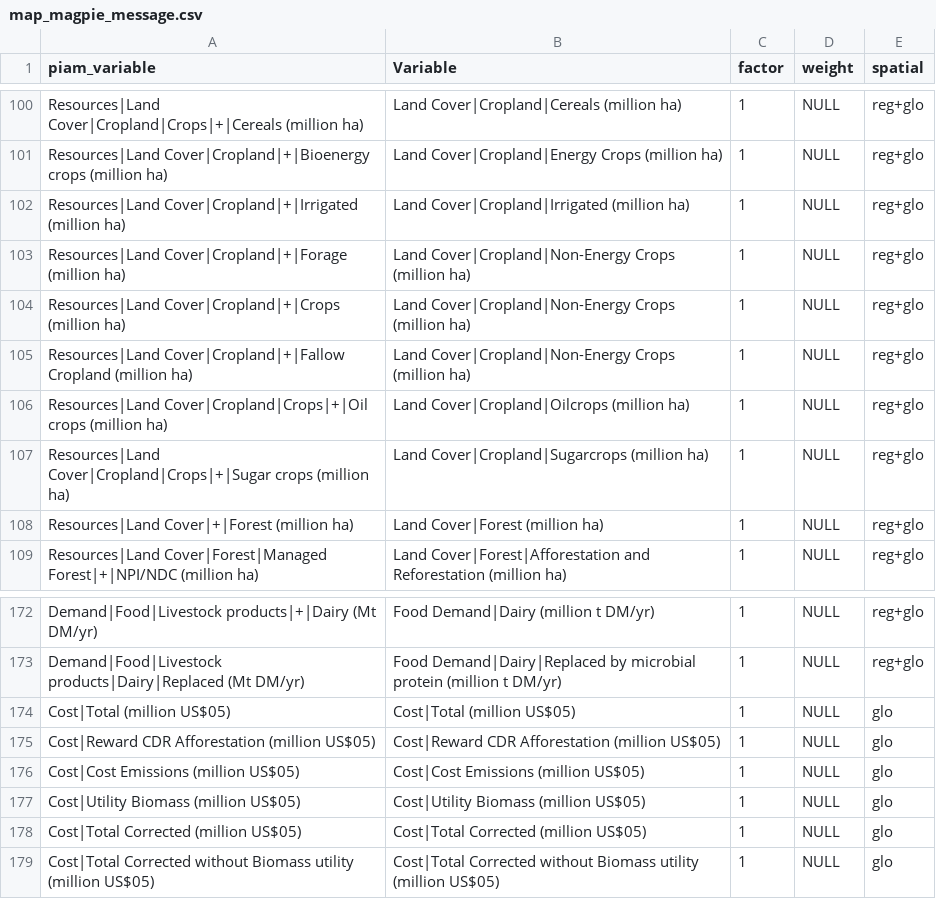
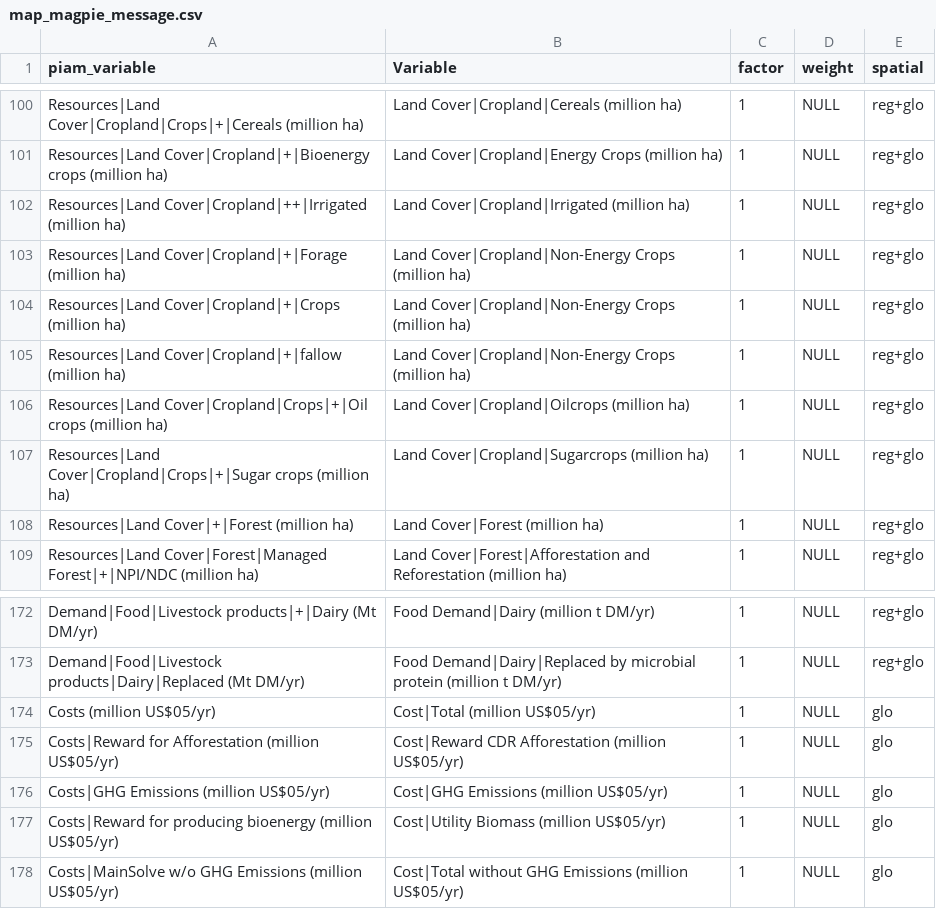
Before and after one commit to jansteinhauser/MM_scripts, a CSV file: map_magpie_message.csv, drawn as a sheet; only a part is shown, gaps mark what is left out.

Commit message:
Fix MAgPIE variables

```diff
--- a/map_magpie_message.csv
+++ b/map_magpie_message.csv
@@ -101,6 +101,6 @@ Resources|Land Cover|Cropland|Crops|+|Cereals (million ha);Land Cover|Cropland|C
 Resources|Land Cover|Cropland|+|Bioenergy crops (million ha);Land Cover|Cropland|Energy Crops (million ha);1;NULL;reg+glo
-Resources|Land Cover|Cropland|+|Irrigated (million ha);Land Cover|Cropland|Irrigated (million ha);1;NULL;reg+glo
+Resources|Land Cover|Cropland|++|Irrigated (million ha);Land Cover|Cropland|Irrigated (million ha);1;NULL;reg+glo
 Resources|Land Cover|Cropland|+|Forage (million ha);Land Cover|Cropland|Non-Energy Crops (million ha);1;NULL;reg+glo
 Resources|Land Cover|Cropland|+|Crops (million ha);Land Cover|Cropland|Non-Energy Crops (million ha);1;NULL;reg+glo
-Resources|Land Cover|Cropland|+|Fallow Cropland (million ha);Land Cover|Cropland|Non-Energy Crops (million ha);1;NULL;reg+glo
+Resources|Land Cover|Cropland|+|fallow (million ha);Land Cover|Cropland|Non-Energy Crops (million ha);1;NULL;reg+glo
 Resources|Land Cover|Cropland|Crops|+|Oil crops (million ha);Land Cover|Cropland|Oilcrops (million ha);1;NULL;reg+glo
@@ -173,7 +173,6 @@ Demand|Food|Livestock products|+|Dairy (Mt DM/yr);Food Demand|Dairy (million t D
 Demand|Food|Livestock products|Dairy|Replaced (Mt DM/yr);Food Demand|Dairy|Replaced by microbial protein (million t DM/yr);1;NULL;reg+glo
-Cost|Total (million US$05);Cost|Total (million US$05);1;NULL;glo
-Cost|Reward CDR Afforestation (million US$05);Cost|Reward CDR Afforestation (million US$05);1;NULL;glo
-Cost|Cost Emissions (million US$05);Cost|Cost Emissions (million US$05);1;NULL;glo
-Cost|Utility Biomass (million US$05);Cost|Utility Biomass (million US$05);1;NULL;glo
-Cost|Total Corrected (million US$05);Cost|Total Corrected (million US$05);1;NULL;glo
-Cost|Total Corrected without Biomass utility (million US$05);Cost|Total Corrected without Biomass utility (million US$05);1;NULL;glo
+Costs (million US$05/yr);Cost|Total (million US$05/yr);1;NULL;glo
+Costs|Reward for Afforestation (million US$05/yr);Cost|Reward CDR Afforestation (million US$05/yr);1;NULL;glo
+Costs|GHG Emissions (million US$05/yr);Cost|GHG Emissions (million US$05/yr);1;NULL;glo
+Costs|Reward for producing bioenergy (million US$05/yr);Cost|Utility Biomass (million US$05/yr);1;NULL;glo
+Costs|MainSolve w/o GHG Emissions (million US$05/yr);Cost|Total without GHG Emissions (million US$05/yr);1;NULL;glo
```
Also changed, not shown: 1 other file.
